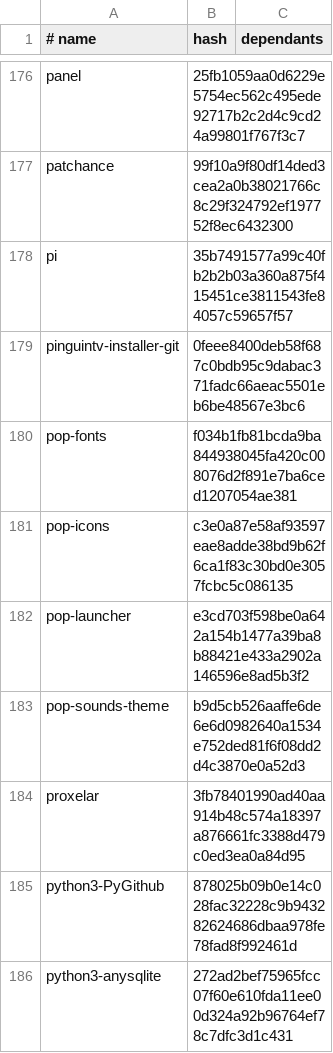
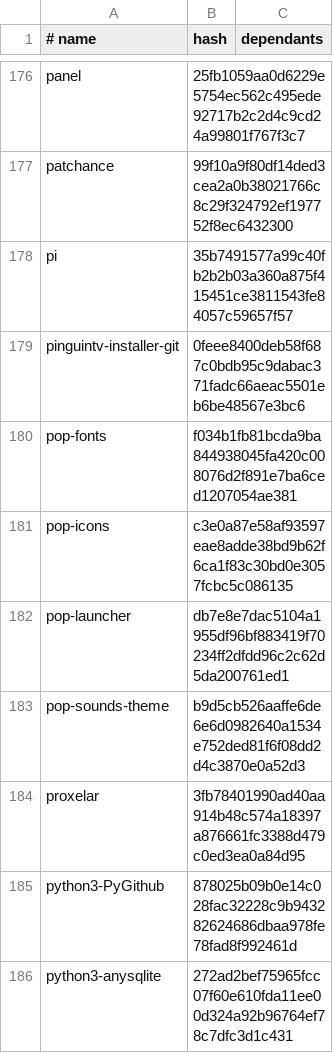
Before and after one commit to oSoWoSo/oco, a TSV file: config/autobump-dependencies.tsv, drawn as a sheet; only a part is shown, gaps mark what is left out.

```diff
--- a/config/autobump-dependencies.tsv
+++ b/config/autobump-dependencies.tsv
@@ -181,3 +181,3 @@ pop-fonts	f034b1fb81bcda9ba844938045fa420c008076d2f891e7ba6ced1207054ae381
 pop-icons	c3e0a87e58af93597eae8adde38bd9b62f6ca1f83c30bd0e3057fcbc5c086135	
-pop-launcher	e3cd703f598be0a642a154b1477a39ba8b88421e433a2902a146596e8ad5b3f2	
+pop-launcher	db7e8e7dac5104a1955df96bf883419f70234ff2dfdd96c2c62d5da200761ed1	
 pop-sounds-theme	b9d5cb526aaffe6de6e6d0982640a1534e752ded81f6f08dd2d4c3870e0a52d3	
```
Also changed, not shown: 1 other file.
